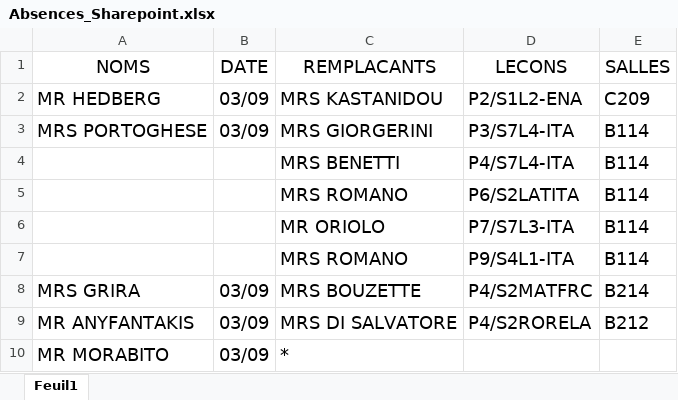
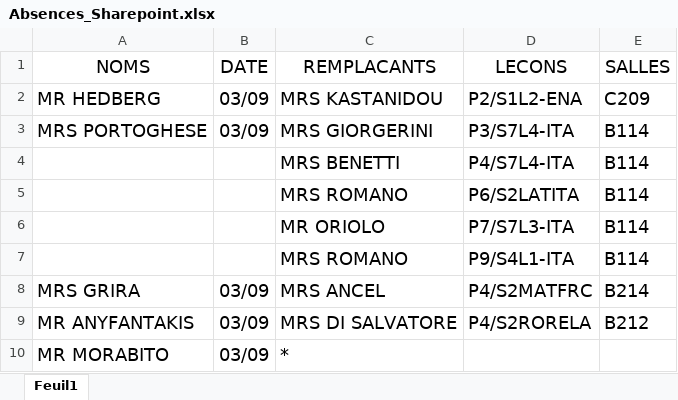
Before and after one commit to MAM-ICT-ADMIN/absences-sec, an Excel workbook: Absences_Sharepoint.xlsx, sheet Feuil1, drawn as a sheet; values as stored, in another font and other column widths than the file's, no borders; the diff names each change by its address in the sheet, - before the commit and + after, or states it on an @@ line.

Commit message:
MAJ absences 2026-09-02 16:25

```diff
--- a/Absences_Sharepoint.xlsx (sheet Feuil1)
+++ b/Absences_Sharepoint.xlsx (sheet Feuil1)
-C8 (REMPLACANTS): MRS BOUZETTE
+C8 (REMPLACANTS): MRS ANCEL
```
